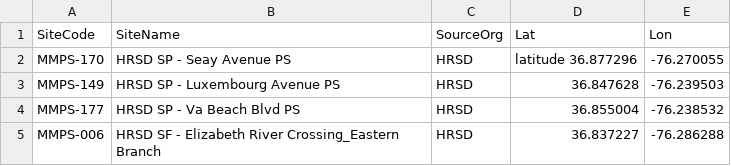
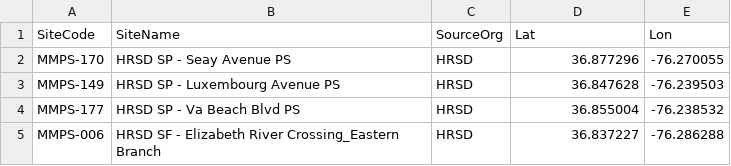
Before and after one commit to j23414/flood_data, a CSV file: hrsd_data/site_info.csv, drawn as a sheet.

```diff
--- a/hrsd_data/site_info.csv
+++ b/hrsd_data/site_info.csv
@@ -1,3 +1,3 @@
 SiteCode,SiteName,SourceOrg,Lat,Lon
-MMPS-170,HRSD SP - Seay Avenue PS,HRSD,latitude	36.877296,-76.270055
+MMPS-170,HRSD SP - Seay Avenue PS,HRSD,36.877296,-76.270055
 MMPS-149,HRSD SP - Luxembourg Avenue PS,HRSD,36.847628,-76.239503
```
Also changed, not shown: 7 other files.
